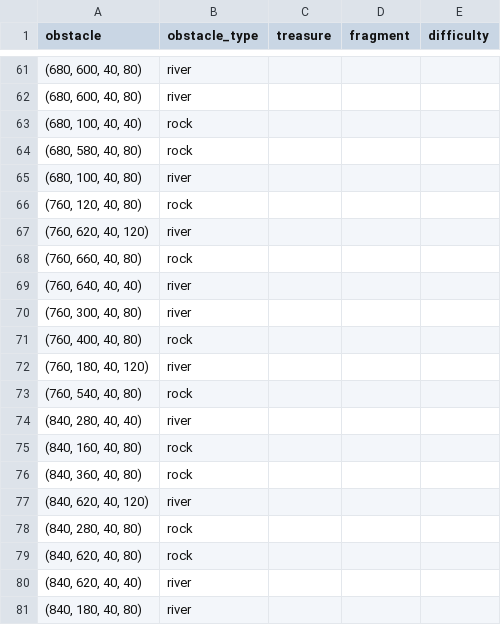
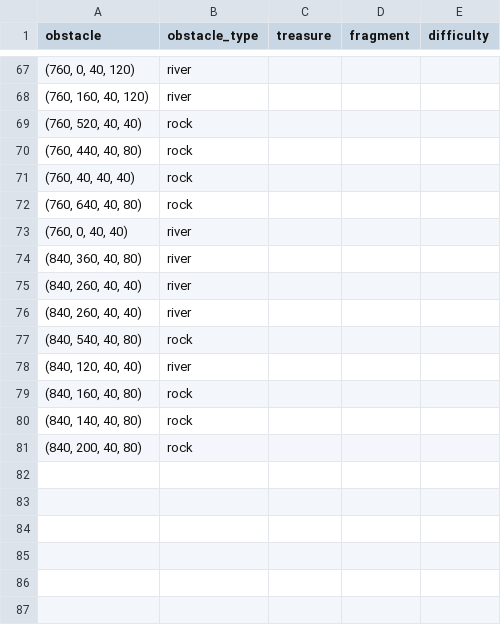
Before and after one commit to JessicaHu03/CSC111-Final-Project, a CSV file: maps/map1.csv, drawn as a sheet; only a part is shown, gaps mark what is left out; the diff covers the shown part only.

```diff
--- a/maps/map1.csv
+++ b/maps/map1.csv
@@ -61,21 +67,15 @@ obstacle,obstacle_type,treasure,fragment,difficulty
-"(680, 600, 40, 80)",river,,,
-"(680, 600, 40, 80)",river,,,
-"(680, 100, 40, 40)",rock,,,
-"(680, 580, 40, 80)",rock,,,
-"(680, 100, 40, 80)",river,,,
-"(760, 120, 40, 80)",rock,,,
-"(760, 620, 40, 120)",river,,,
-"(760, 660, 40, 80)",rock,,,
-"(760, 640, 40, 40)",river,,,
-"(760, 300, 40, 80)",river,,,
-"(760, 400, 40, 80)",rock,,,
-"(760, 180, 40, 120)",river,,,
-"(760, 540, 40, 80)",rock,,,
-"(840, 280, 40, 40)",river,,,
+"(760, 0, 40, 120)",river,,,
+"(760, 160, 40, 120)",river,,,
+"(760, 520, 40, 40)",rock,,,
+"(760, 440, 40, 80)",rock,,,
+"(760, 40, 40, 40)",rock,,,
+"(760, 640, 40, 80)",rock,,,
+"(760, 0, 40, 40)",river,,,
+"(840, 360, 40, 80)",river,,,
+"(840, 260, 40, 40)",river,,,
+"(840, 260, 40, 40)",river,,,
+"(840, 540, 40, 80)",rock,,,
+"(840, 120, 40, 40)",river,,,
 "(840, 160, 40, 80)",rock,,,
-"(840, 360, 40, 80)",rock,,,
-"(840, 620, 40, 120)",river,,,
-"(840, 280, 40, 80)",rock,,,
-"(840, 620, 40, 80)",rock,,,
-"(840, 620, 40, 40)",river,,,
-"(840, 180, 40, 80)",river,,,
+"(840, 140, 40, 80)",rock,,,
+"(840, 200, 40, 80)",rock,,,
```
Also changed, not shown: 23 added rows, 17 removed rows and 48 edited cells elsewhere in this file, maps/map2.csv, 8 other files.
